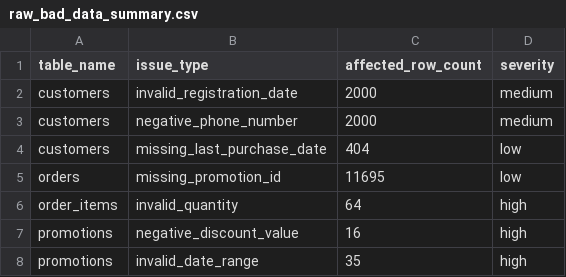
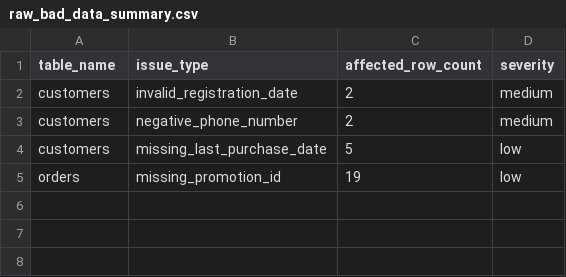
Before and after one commit to Enryuthr/Retail-Data-Warehouse, a CSV file: reports/raw_bad_data_summary.csv, drawn as a sheet.

Commit message:
feat(grafana): add provisioning for retail dashboards and datasources
- Created a new dashboard provisioning file for the Retail Data Platform.
- Added PostgreSQL datasource configurations for Retail Warehouse and Airflow Metadata, including deletion of old datasources.
- Introduced SQL scripts for creating read-only roles for Airflow and Retail databases.
- Updated CSV and JSON reports with new data profiles and summaries.
- Implemented a new function in pipeline_utils to check batch status and integrated it into the incremental pipeline tests.
- Added a PowerShell script for setting up Grafana roles and managing environment variables.

```diff
--- a/reports/raw_bad_data_summary.csv
+++ b/reports/raw_bad_data_summary.csv
@@ -1,8 +1,5 @@
 table_name,issue_type,affected_row_count,severity
-customers,invalid_registration_date,2000,medium
-customers,negative_phone_number,2000,medium
-customers,missing_last_purchase_date,404,low
-orders,missing_promotion_id,11695,low
-order_items,invalid_quantity,64,high
-promotions,negative_discount_value,16,high
-promotions,invalid_date_range,35,high
+customers,invalid_registration_date,2,medium
+customers,negative_phone_number,2,medium
+customers,missing_last_purchase_date,5,low
+orders,missing_promotion_id,19,low
```
Also changed, not shown: 15 other files.
